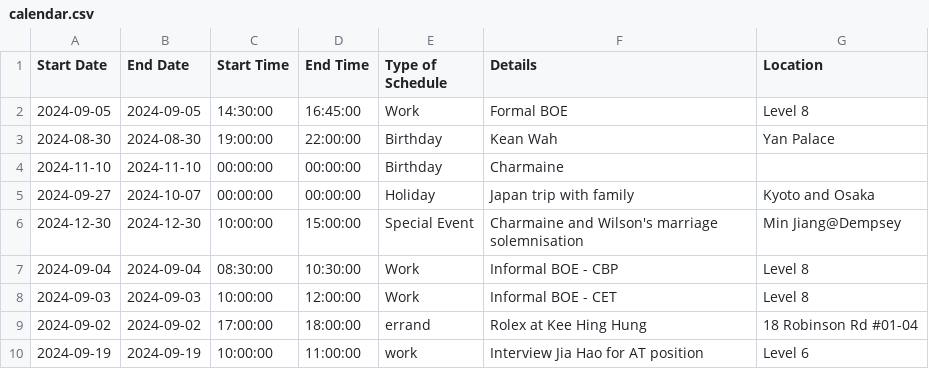
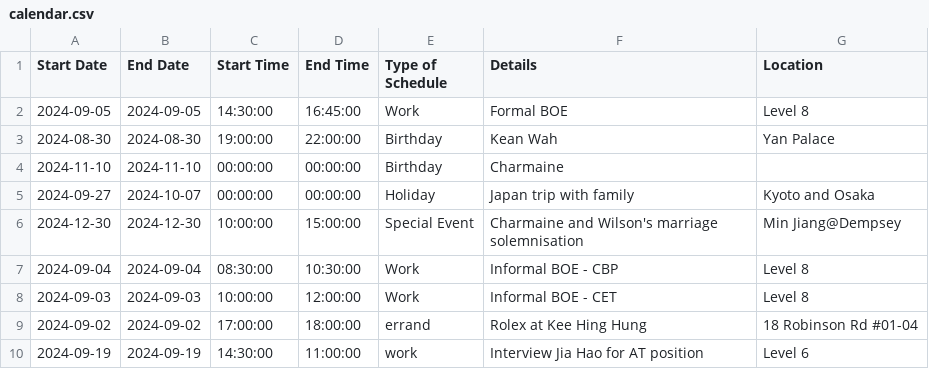
Before and after one commit to medlum/limpehGPT, a CSV file: data/calendar.csv, drawn as a sheet.

Commit message:
Update CSV file

```diff
--- a/data/calendar.csv
+++ b/data/calendar.csv
@@ -9,2 +9,2 @@ Start Date,End Date,Start Time,End Time,Type of Schedule,Details,Location
 2024-09-02,2024-09-02,17:00:00,18:00:00,errand,Rolex at Kee Hing Hung,18 Robinson Rd #01-04
-2024-09-19,2024-09-19,10:00:00,11:00:00,work,Interview Jia Hao for AT position,Level 6
+2024-09-19,2024-09-19,14:30:00,11:00:00,work,Interview Jia Hao for AT position,Level 6
```
